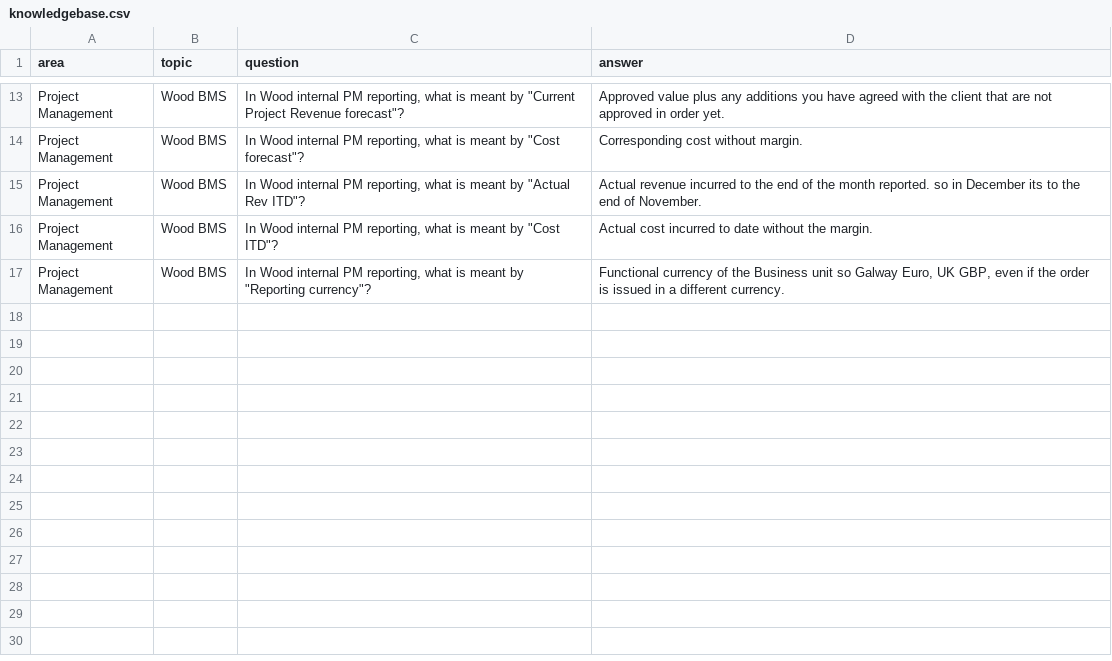
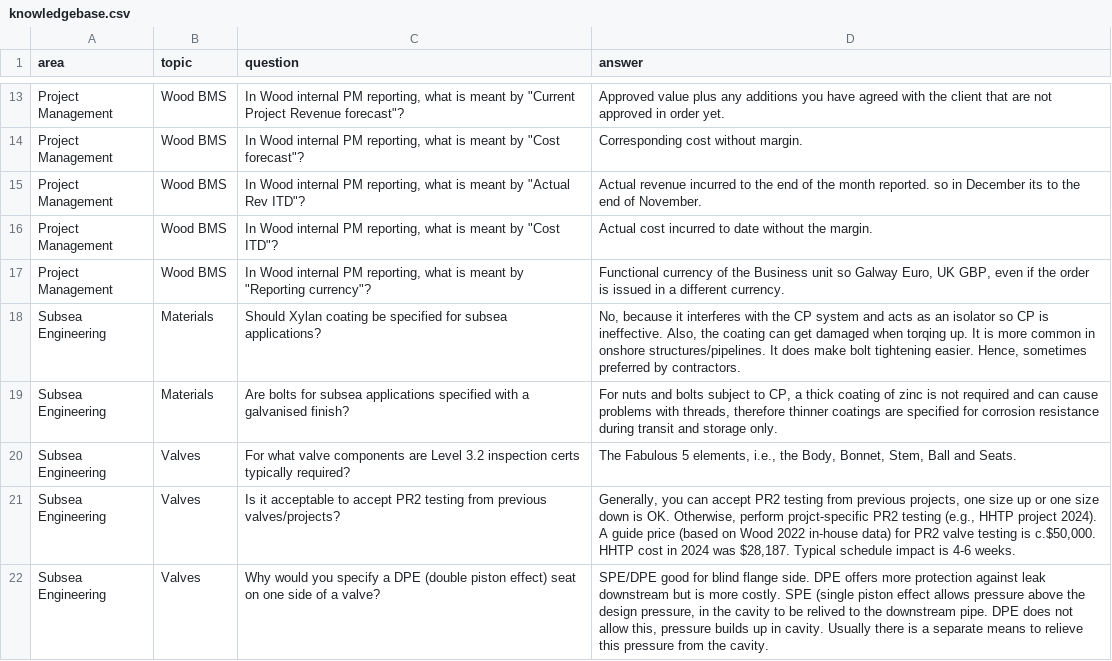
Before and after one commit to 3minuterecord/MemSpark, a CSV file: data/knowledgebase.csv, drawn as a sheet; only a part is shown, gaps mark what is left out.

Commit message:
Update knowledgebase.csv

```diff
--- a/data/knowledgebase.csv
+++ b/data/knowledgebase.csv
@@ -17 +17,6 @@ Project Management,Wood BMS,"In Wood internal PM reporting, what is meant by ""C
 Project Management,Wood BMS,"In Wood internal PM reporting, what is meant by ""Reporting currency""? ","Functional currency of the Business unit so Galway Euro, UK GBP, even if the order is issued in a different currency. "
+Subsea Engineering,Materials,Should Xylan coating be specified for subsea applications?,"No, because it interferes with the CP system and acts as an isolator so CP is ineffective. Also, the coating can get damaged when torqing up. It is more common in onshore structures/pipelines. It does make bolt tightening easier. Hence, sometimes preferred by contractors."
+Subsea Engineering,Materials,Are bolts for subsea applications specified with a galvanised finish?,"For nuts and bolts subject to CP, a thick coating of zinc is not required and can cause problems with threads, therefore thinner coatings are specified for corrosion resistance during transit and storage only. "
+Subsea Engineering,Valves,For what valve components are Level 3.2 inspection certs typically required?,"The Fabulous 5 elements, i.e., the Body, Bonnet, Stem, Ball and Seats."
+Subsea Engineering,Valves,Is it acceptable to accept PR2 testing from previous valves/projects? ,"Generally, you can accept PR2 testing from previous projects, one size up or one size down is OK. Otherwise, perform projct-specific PR2 testing (e.g., HHTP project 2024). A guide price (based on Wood 2022 in-house data) for PR2 valve testing is c.$50,000. HHTP cost in 2024 was $28,187. Typical schedule impact is 4-6 weeks."
+Subsea Engineering,Valves,Why would you specify a DPE (double piston effect) seat on one side of a valve?,"SPE/DPE good for blind flange side. DPE offers more protection against leak downstream but is more costly. SPE (single piston effect allows pressure above the design pressure, in the cavity to be relived to the downstream pipe. DPE does not allow this, pressure builds up in cavity. Usually there is a separate means to relieve this pressure from the cavity."
```
